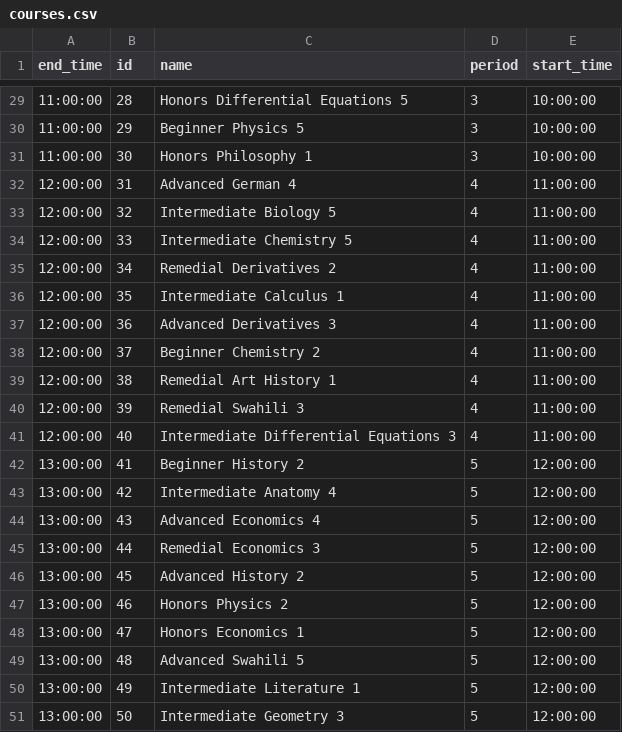
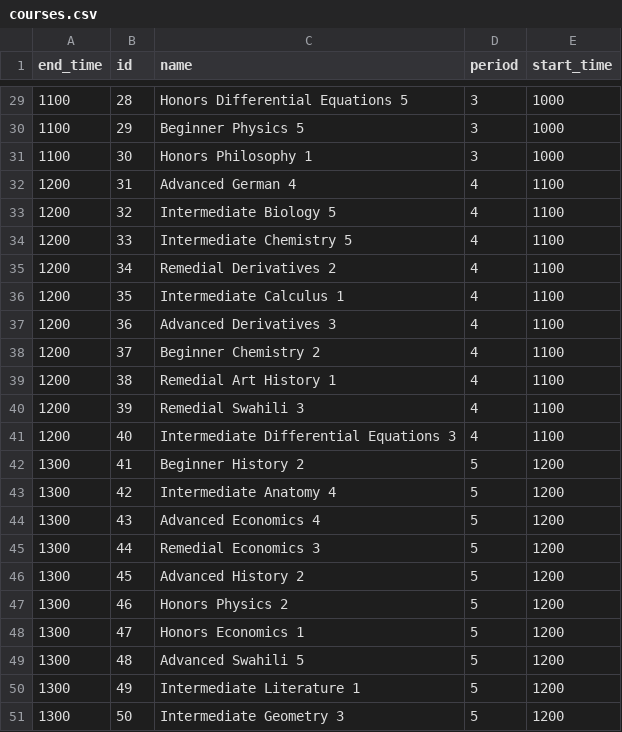
Before and after one commit to carriewalsh/HereToLearn, a CSV file: db/data/courses.csv, drawn as a sheet; only a part is shown, gaps mark what is left out; the diff covers the shown part only.

Commit message:
Change seeds for courses to have string start and ends

```diff
--- a/db/data/courses.csv
+++ b/db/data/courses.csv
@@ -29,23 +29,23 @@ end_time,id,name,period,start_time
-11:00:00,28,Honors Differential Equations 5,3,10:00:00
-11:00:00,29,Beginner Physics 5,3,10:00:00
-11:00:00,30,Honors Philosophy 1,3,10:00:00
-12:00:00,31,Advanced German 4,4,11:00:00
-12:00:00,32,Intermediate Biology 5,4,11:00:00
-12:00:00,33,Intermediate Chemistry 5,4,11:00:00
-12:00:00,34,Remedial Derivatives 2,4,11:00:00
-12:00:00,35,Intermediate Calculus 1,4,11:00:00
-12:00:00,36,Advanced Derivatives 3,4,11:00:00
-12:00:00,37,Beginner Chemistry 2,4,11:00:00
-12:00:00,38,Remedial Art History 1,4,11:00:00
-12:00:00,39,Remedial Swahili 3,4,11:00:00
-12:00:00,40,Intermediate Differential Equations 3,4,11:00:00
-13:00:00,41,Beginner History 2,5,12:00:00
-13:00:00,42,Intermediate Anatomy 4,5,12:00:00
-13:00:00,43,Advanced Economics 4,5,12:00:00
-13:00:00,44,Remedial Economics 3,5,12:00:00
-13:00:00,45,Advanced History 2,5,12:00:00
-13:00:00,46,Honors Physics 2,5,12:00:00
-13:00:00,47,Honors Economics 1,5,12:00:00
-13:00:00,48,Advanced Swahili 5,5,12:00:00
-13:00:00,49,Intermediate Literature 1,5,12:00:00
-13:00:00,50,Intermediate Geometry 3,5,12:00:00
+1100,28,Honors Differential Equations 5,3,1000
+1100,29,Beginner Physics 5,3,1000
+1100,30,Honors Philosophy 1,3,1000
+1200,31,Advanced German 4,4,1100
+1200,32,Intermediate Biology 5,4,1100
+1200,33,Intermediate Chemistry 5,4,1100
+1200,34,Remedial Derivatives 2,4,1100
+1200,35,Intermediate Calculus 1,4,1100
+1200,36,Advanced Derivatives 3,4,1100
+1200,37,Beginner Chemistry 2,4,1100
+1200,38,Remedial Art History 1,4,1100
+1200,39,Remedial Swahili 3,4,1100
+1200,40,Intermediate Differential Equations 3,4,1100
+1300,41,Beginner History 2,5,1200
+1300,42,Intermediate Anatomy 4,5,1200
+1300,43,Advanced Economics 4,5,1200
+1300,44,Remedial Economics 3,5,1200
+1300,45,Advanced History 2,5,1200
+1300,46,Honors Physics 2,5,1200
+1300,47,Honors Economics 1,5,1200
+1300,48,Advanced Swahili 5,5,1200
+1300,49,Intermediate Literature 1,5,1200
+1300,50,Intermediate Geometry 3,5,1200
```
Also changed, not shown: 54 edited cells elsewhere in this file, 1 other file.
